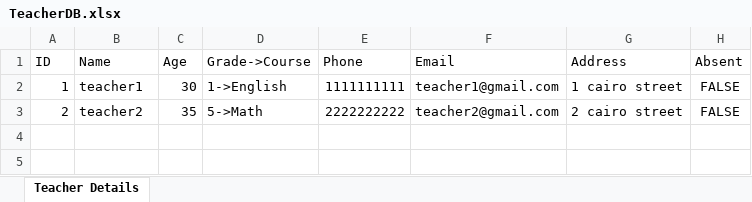
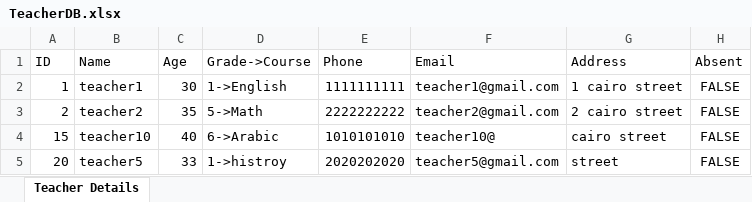
Before and after one commit to DaliaKarem/SchoolSystem, an Excel workbook: out/production/SchoolSystem/DB/TeacherDB.xlsx, sheet Teacher Details, drawn as a sheet; values as stored, in another font and other column widths than the file's, no borders; the diff names each change by its address in the sheet, - before the commit and + after, or states it on an @@ line.

```diff
--- a/out/production/SchoolSystem/DB/TeacherDB.xlsx (sheet Teacher Details)
+++ b/out/production/SchoolSystem/DB/TeacherDB.xlsx (sheet Teacher Details)
+row 4: 15 | teacher10 | 40 | 6->Arabic | 1010101010 | teacher10@ | cairo street | FALSE
+row 5: 20 | teacher5 | 33 | 1->histroy | 2020202020 | teacher5@gmail.com | street | FALSE
```
Also changed, not shown: DB/StudentDB.xlsx, DB/TeacherDB.xlsx, 19 other files.
